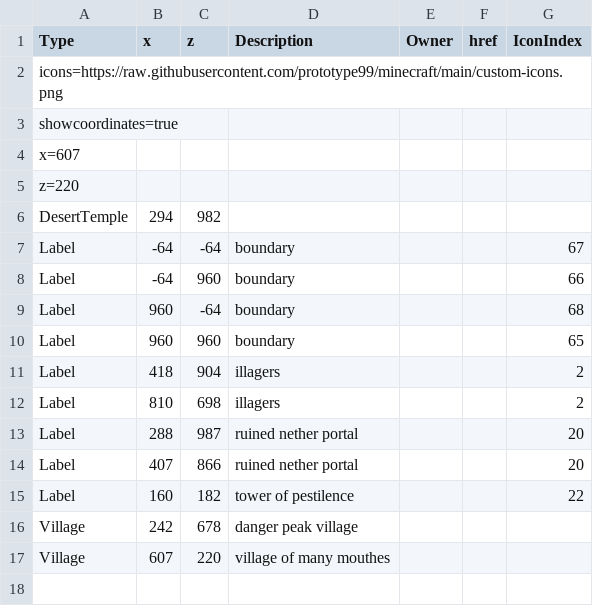
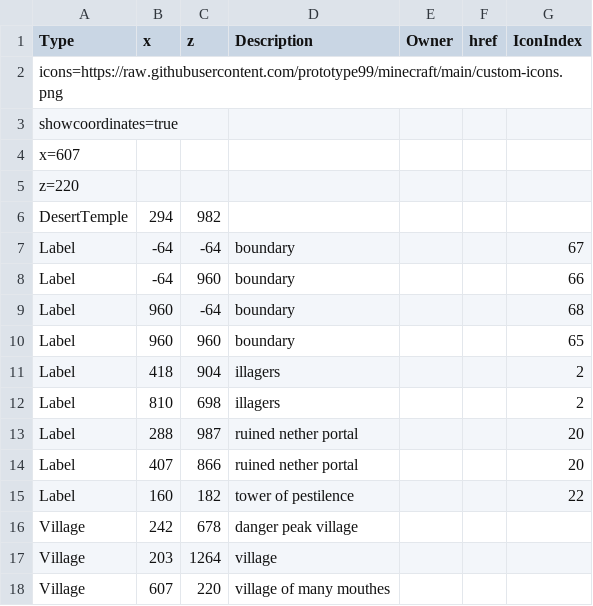
Before and after one commit to prototype99/minecraft, a CSV file: map.csv, drawn as a sheet.

Commit message:
add village

```diff
--- a/map.csv
+++ b/map.csv
@@ -16,2 +16,3 @@ Label,160,182,"tower of pestilence",,,22
 Village,242,678,"danger peak village",,,
+Village,203,1264,village,,,
 Village,607,220,"village of many mouthes",,,
```
